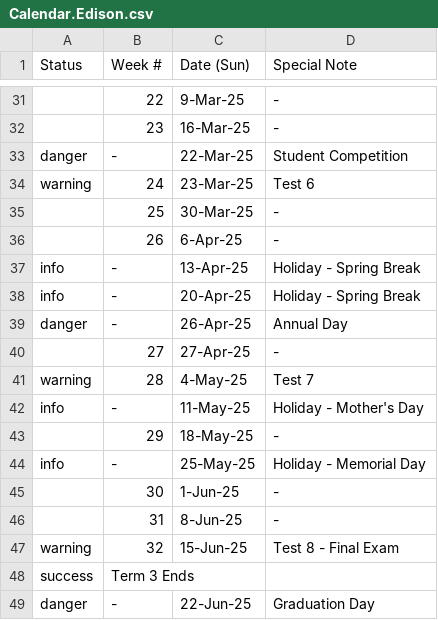
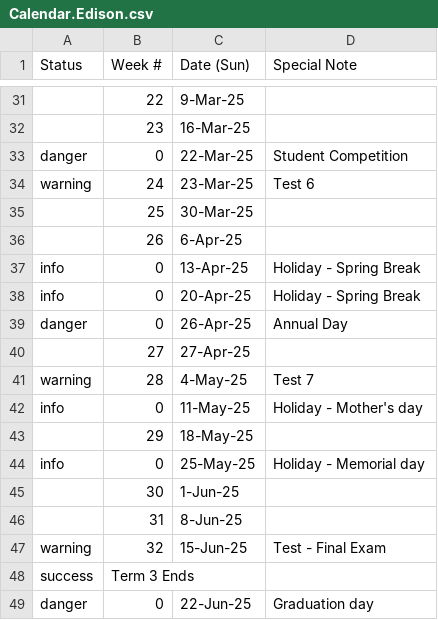
Before and after one commit to JerseyTamilAcademy/NJTA, a CSV file: NJTA.Web/App_Data/Calendar.Edison.csv, drawn as a sheet; only a part is shown, gaps mark what is left out; the diff covers the shown part only; the diff names each change by its address in the sheet, - before the commit and + after, or states it on an @@ line.

Commit message:
Used 0 as the filler for Week Number column

```diff
--- a/NJTA.Web/App_Data/Calendar.Edison.csv
+++ b/NJTA.Web/App_Data/Calendar.Edison.csv
-D31:D32 (Special Note): -
+D31:D32 (Special Note): (empty)
-B33 (Week #): -
+B33 (Week #): 0
-D35:D36 (Special Note): -
+D35:D36 (Special Note): (empty)
-B37:B39 (Week #): -
+B37:B39 (Week #): 0
-D40 (Special Note): -
+D40 (Special Note): (empty)
-B42 (Week #): -
+B42 (Week #): 0
-D42 (Special Note): Holiday - Mother's Day
+D42 (Special Note): Holiday - Mother's day
-D43 (Special Note): -
+D43 (Special Note): (empty)
-B44 (Week #): -
+B44 (Week #): 0
-D44 (Special Note): Holiday - Memorial Day
+D44 (Special Note): Holiday - Memorial day
-D45:D46 (Special Note): -
+D45:D46 (Special Note): (empty)
-D47 (Special Note): Test 8 - Final Exam
+D47 (Special Note): Test - Final Exam
-B49 (Week #): -
+B49 (Week #): 0
-D49 (Special Note): Graduation Day
+D49 (Special Note): Graduation day
```
Also changed, not shown: 19 edited cells elsewhere in this file.
